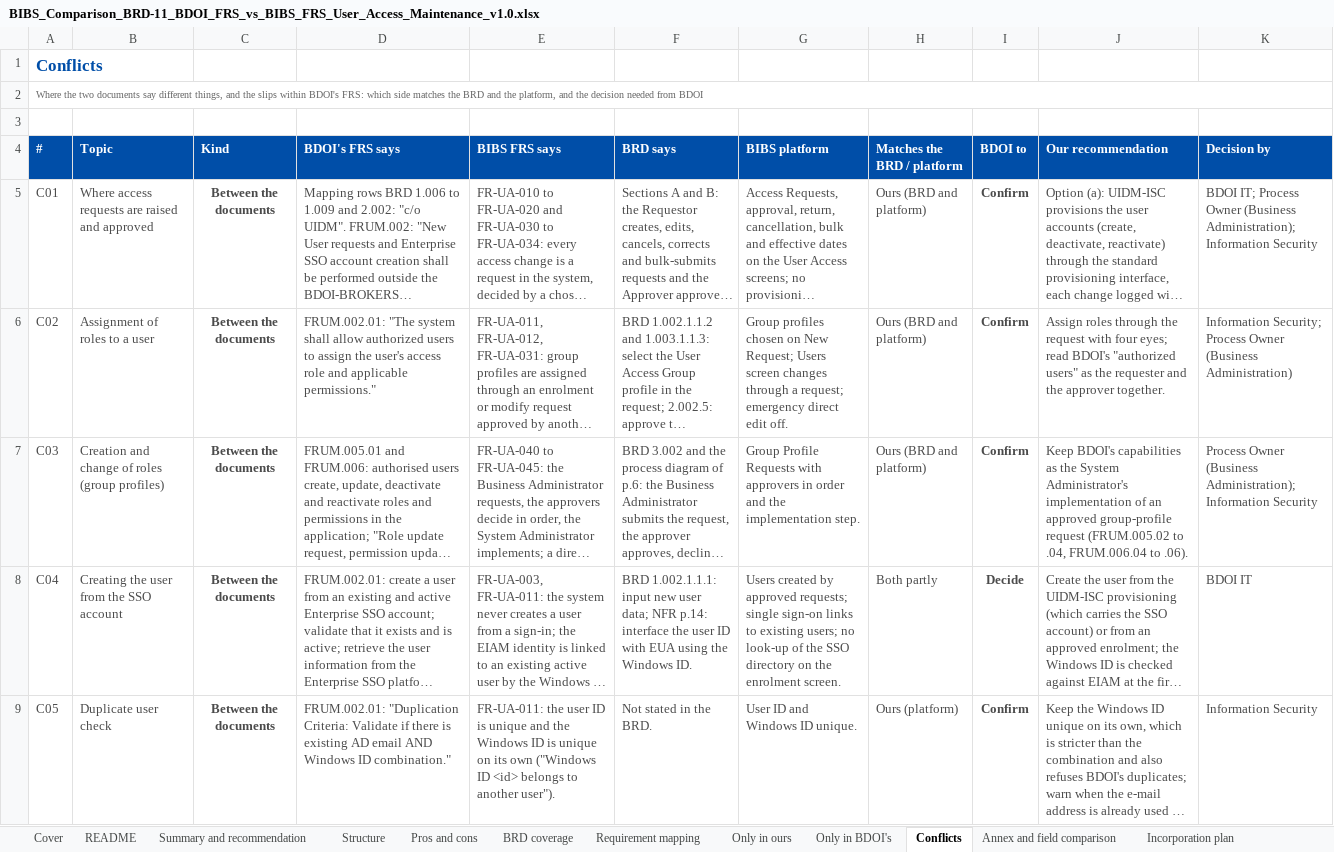
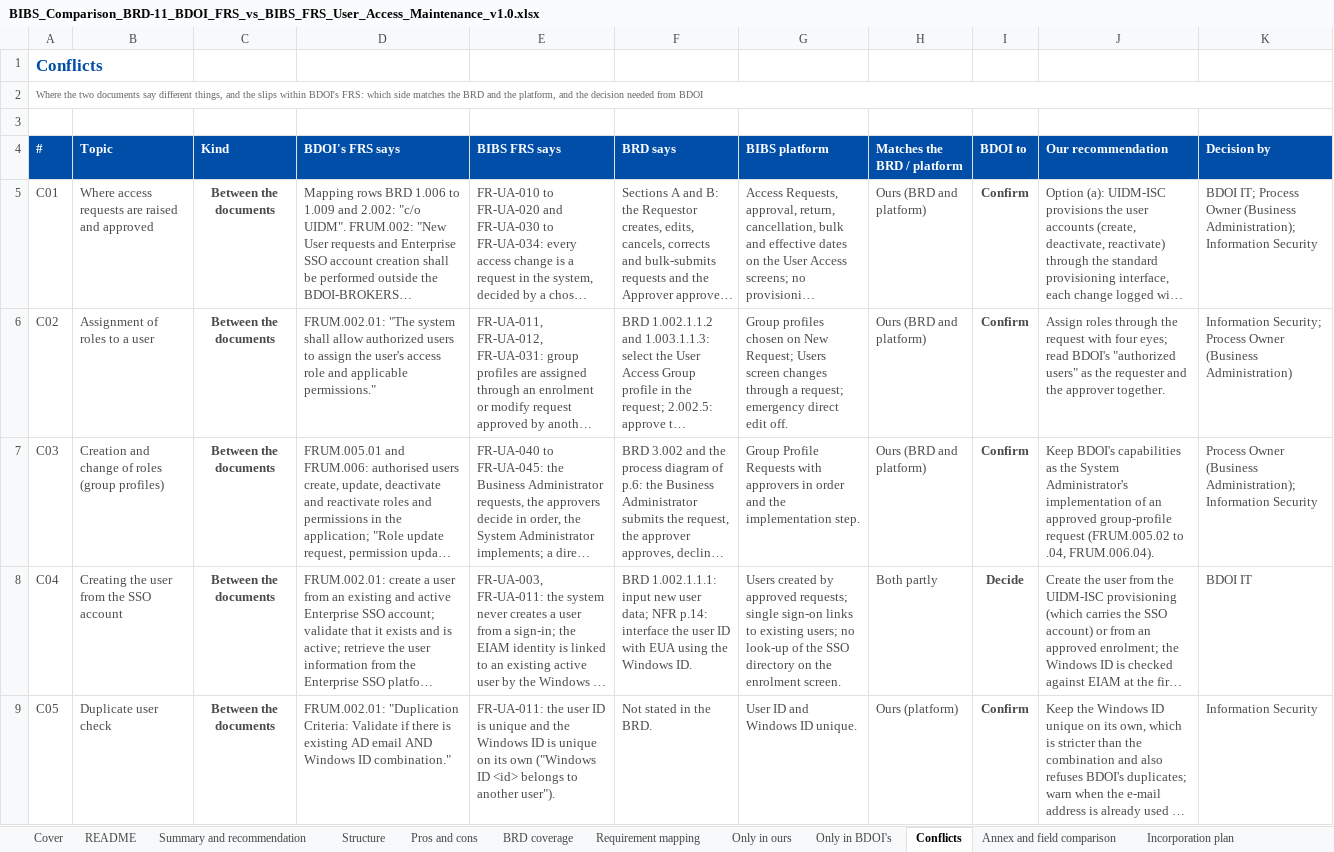
Before and after one commit to IortaTexhNXT-DEV/FinVerse, an Excel workbook: docs/deliverables/out/Programme/Comparisons/BIBS_Comparison_BRD-11_BDOI_FRS_vs_BIBS_FRS_User_Access_Maintenance_v1.0.xlsx, sheet Conflicts, drawn as a sheet; only a part is shown; long unchanged cells end in …; values as stored, in another font and other column widths than the file's, no borders; conditional formats not drawn; the diff names each change by its address in the sheet, - before the commit and + after, or states it on an @@ line.

Commit message:
User Access Maintenance FRS in BDOI's template v1.2: BDOI's FRS kept word for word, full BRD coverage in the mapping, items elaborated with acceptance criteria, new items FRUM.009-013, Annexes J-R with the observations for BDOI decision; review copy with the additions highlighted

```diff
--- a/docs/deliverables/out/Programme/Comparisons/BIBS_Comparison_BRD-11_BDOI_FRS_vs_BIBS_FRS_User_Access_Maintenance_v1.0.xlsx (sheet Conflicts)
+++ b/docs/deliverables/out/Programme/Comparisons/BIBS_Comparison_BRD-11_BDOI_FRS_vs_BIBS_FRS_User_Access_Maintenance_v1.0.xlsx (sheet Conflicts)
-J7 (Our recommendation): …to .04, FRUM.006.04 to .06).
+J7 (Our recommendation): …to .04, FRUM.006.04).
```
Also changed, not shown: sheet Incorporation plan, sheet Only in ours, 8 other files.
